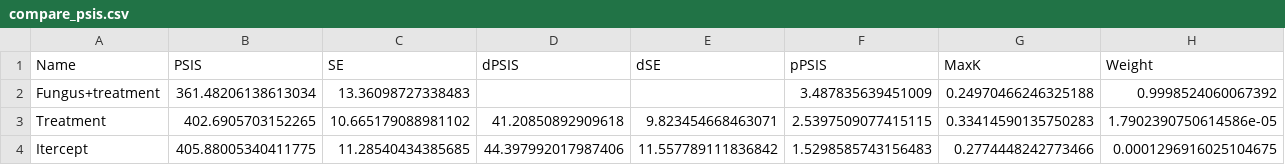
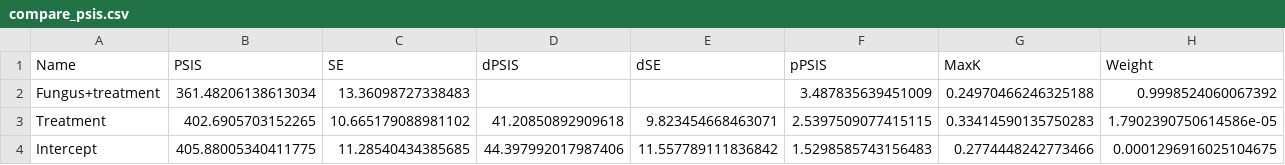
Before and after one commit to evgenyneu/tarpan, a CSV file: docs/examples/save_compare/a01_compare/model_info/height/compare_psis.csv, drawn as a sheet.

```diff
--- a/docs/examples/save_compare/a01_compare/model_info/height/compare_psis.csv
+++ b/docs/examples/save_compare/a01_compare/model_info/height/compare_psis.csv
@@ -3,2 +3,2 @@ Fungus+treatment,361.48206138613034,13.36098727338483,,,3.487835639451009,0.2497
 Treatment,402.6905703152265,10.665179088981102,41.20850892909618,9.823454668463071,2.5397509077415115,0.33414590135750283,1.7902390750614586e-05
-Itercept,405.88005340411775,11.28540434385685,44.397992017987406,11.557789111836842,1.5298585743156483,0.2774448242773466,0.0001296916025104675
+Intercept,405.88005340411775,11.28540434385685,44.397992017987406,11.557789111836842,1.5298585743156483,0.2774448242773466,0.0001296916025104675
```
Also changed, not shown: docs/examples/save_compare/a01_compare/model_info/height/compare_waic.csv, 14 other files.
